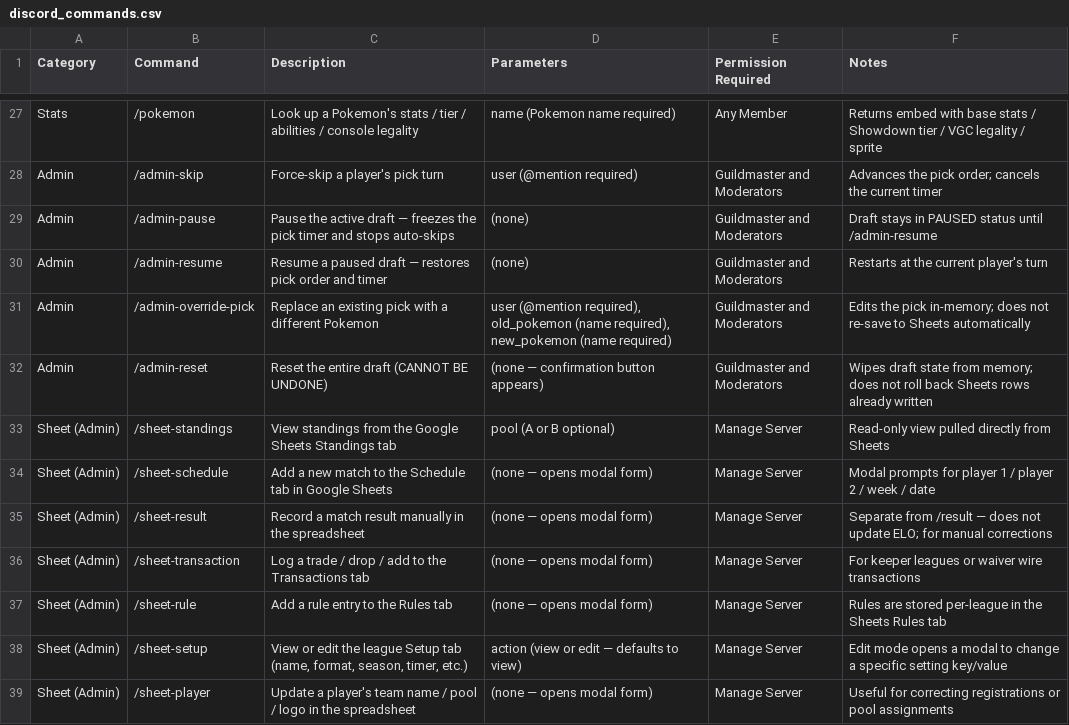
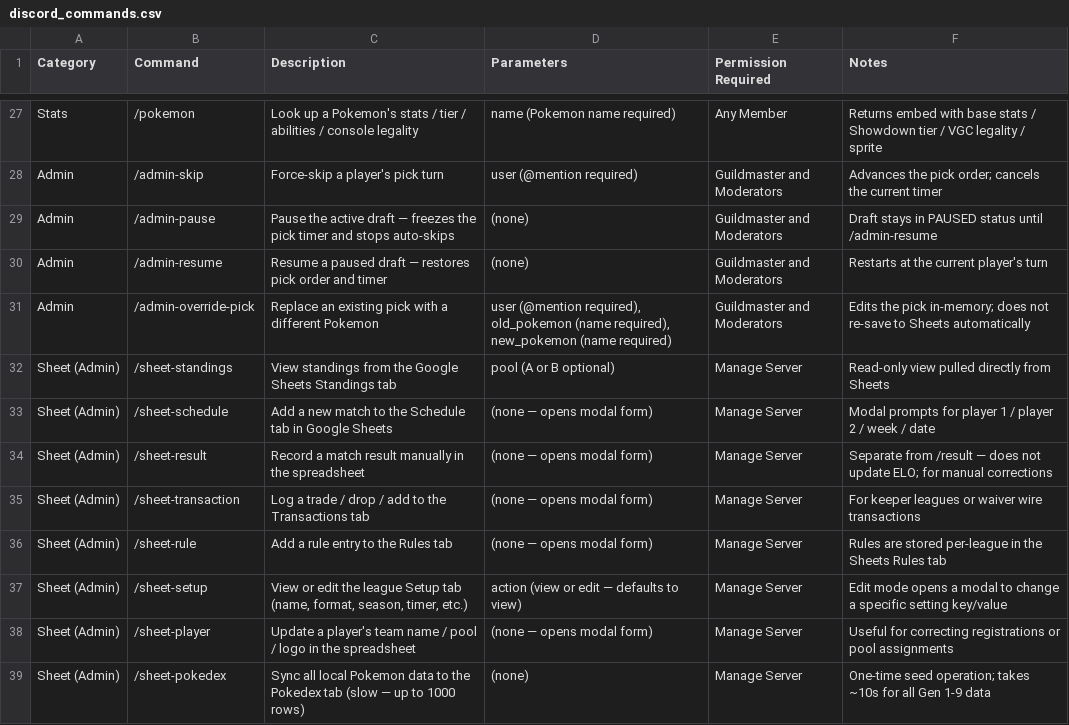
Before and after one commit to NoChillModeOnline/NCLPDLB, a CSV file: discord_commands.csv, drawn as a sheet; only a part is shown, gaps mark what is left out; the shorter side is filled out with more unchanged rows.

Commit message:
Update discord_commands.csv

```diff
--- a/discord_commands.csv
+++ b/discord_commands.csv
@@ -31,3 +31,2 @@ Admin,/admin-resume,Resume a paused draft — restores pick order and timer,(non
 Admin,/admin-override-pick,Replace an existing pick with a different Pokemon,"user (@mention required), old_pokemon (name required), new_pokemon (name required)",Guildmaster and Moderators,Edits the pick in-memory; does not re-save to Sheets automatically
-Admin,/admin-reset,Reset the entire draft (CANNOT BE UNDONE),(none — confirmation button appears),Guildmaster and Moderators,Wipes draft state from memory; does not roll back Sheets rows already written
 Sheet (Admin),/sheet-standings,View standings from the Google Sheets Standings tab,pool (A or B optional),Manage Server,Read-only view pulled directly from Sheets
```
